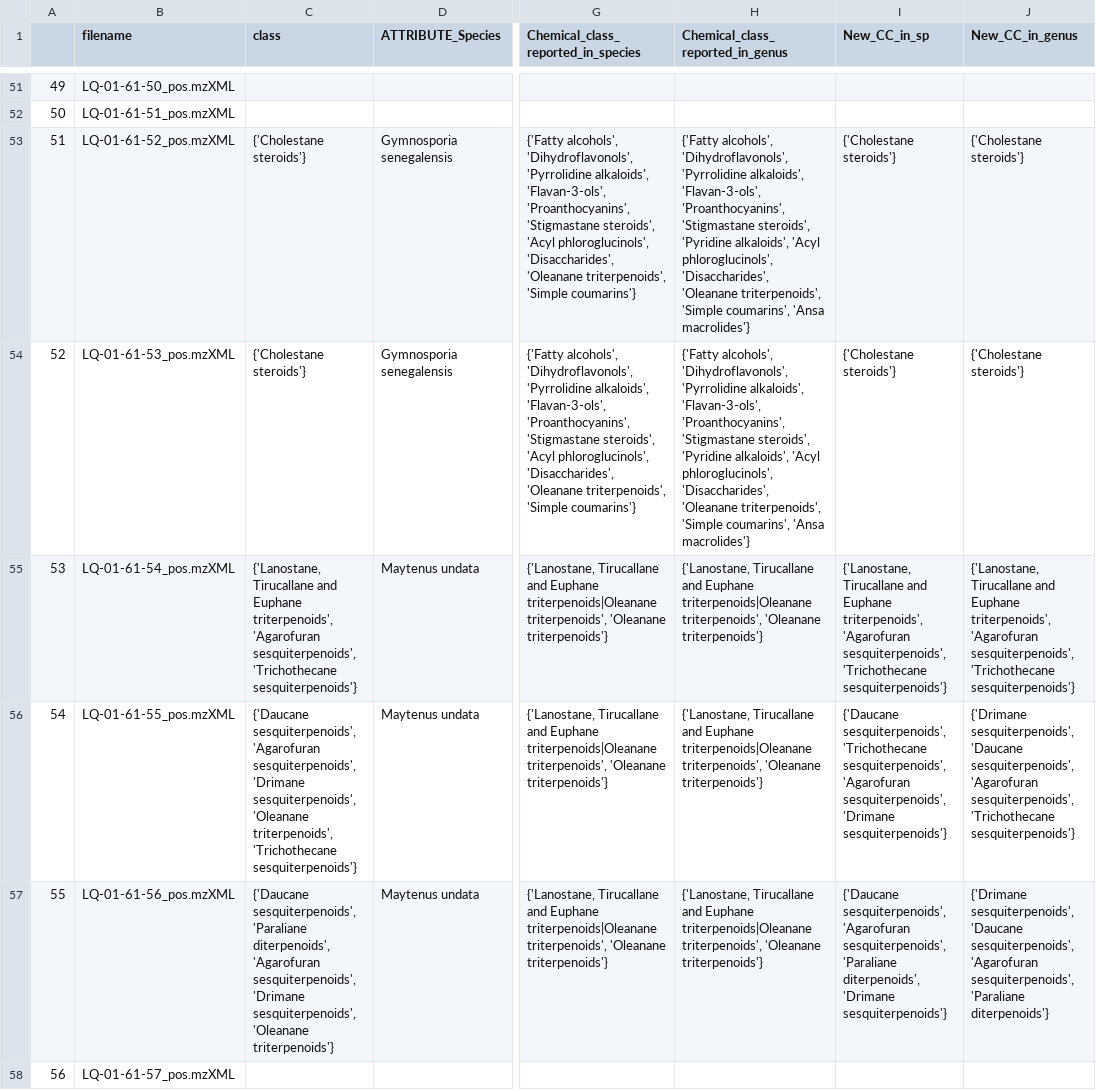
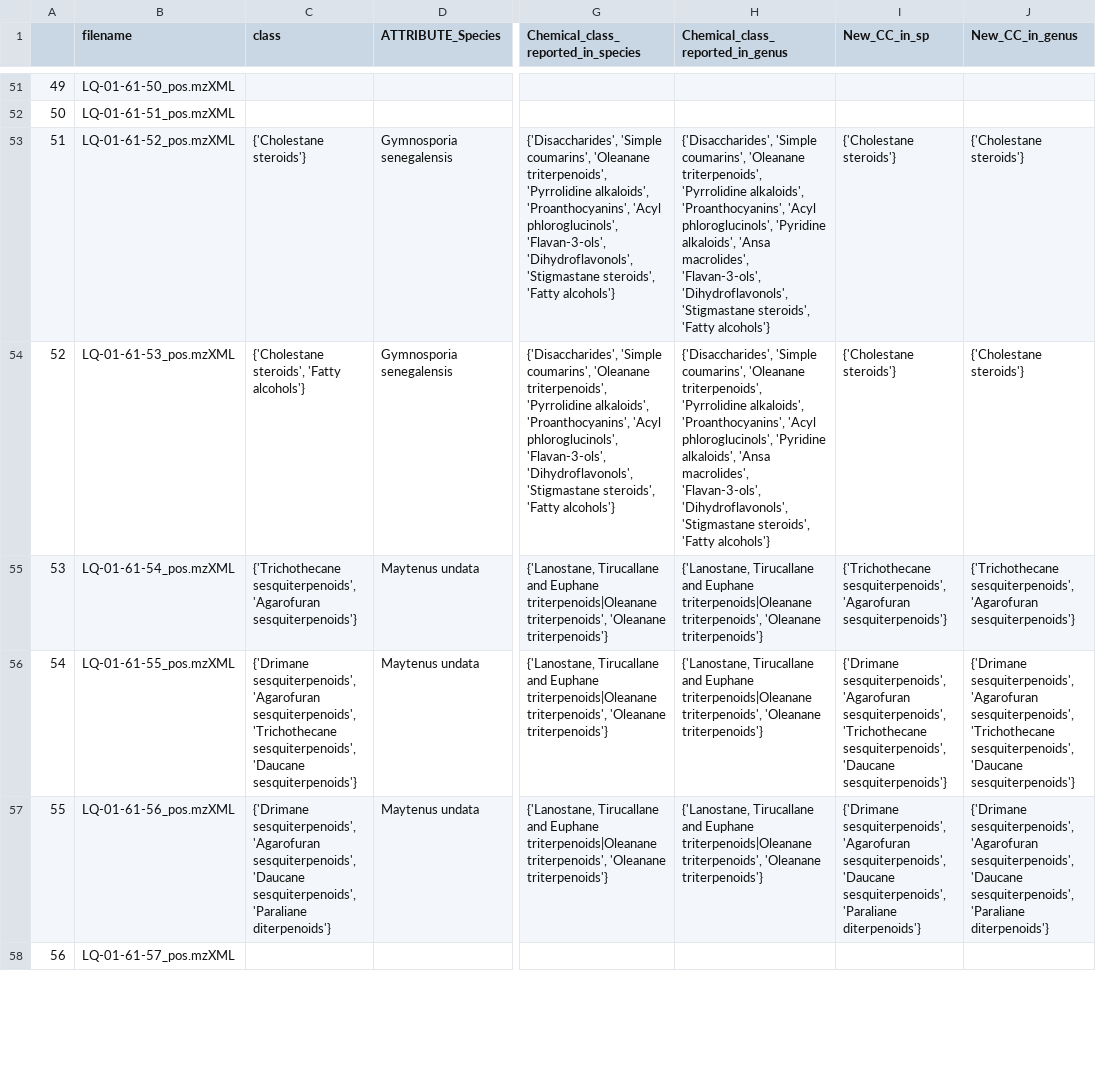
Before and after one commit to luigiquiros/inventa, a TSV file: data_out/CC_results.tsv, drawn as a sheet; only a part is shown, gaps mark what is left out; the diff covers the shown part only; the diff names each change by its address in the sheet, - before the commit and + after, or states it on an @@ line.

```diff
--- a/data_out/CC_results.tsv
+++ b/data_out/CC_results.tsv
-G53:G54: {'Fatty alcohols', 'Dihydroflavonols', 'Pyrrolidine alkaloids', 'Flavan-3-ols', 'Proanthocyanins', 'Stigmastane steroids', 'Acyl phloroglucinols', 'Disaccharides', 'Oleanane triterpenoids', 'Simple coumarins'}
+G53:G54: {'Disaccharides', 'Simple coumarins', 'Oleanane triterpenoids', 'Pyrrolidine alkaloids', 'Proanthocyanins', 'Acyl phloroglucinols', 'Flavan-3-ols', 'Dihydroflavonols', 'Stigmastane steroids', 'Fatty alcohols'}
-H53:H54 (Chemical_class_reported_in_genus): {'Fatty alcohols', 'Dihydroflavonols', 'Pyrrolidine alkaloids', 'Flavan-3-ols', 'Proanthocyanins', 'Stigmastane steroids', 'Pyridine alkaloids', 'Acyl phloroglucinols', 'Disaccharides', 'Oleanane triterpenoids', 'Simple coumarins', 'Ansa macrolides'}
+H53:H54 (Chemical_class_reported_in_genus): {'Disaccharides', 'Simple coumarins', 'Oleanane triterpenoids', 'Pyrrolidine alkaloids', 'Proanthocyanins', 'Acyl phloroglucinols', 'Pyridine alkaloids', 'Ansa macrolides', 'Flavan-3-ols', 'Dihydroflavonols', 'Stigmastane steroids', 'Fatty alcohols'}
-C54 (class): {'Cholestane steroids'}
+C54 (class): {'Cholestane steroids', 'Fatty alcohols'}
-C55 (class): {'Lanostane, Tirucallane and Euphane triterpenoids', 'Agarofuran sesquiterpenoids', 'Trichothecane sesquiterpenoids'}
+C55 (class): {'Trichothecane sesquiterpenoids', 'Agarofuran sesquiterpenoids'}
-I55 (New_CC_in_sp): {'Lanostane, Tirucallane and Euphane triterpenoids', 'Agarofuran sesquiterpenoids', 'Trichothecane sesquiterpenoids'}
+I55 (New_CC_in_sp): {'Trichothecane sesquiterpenoids', 'Agarofuran sesquiterpenoids'}
-J55 (New_CC_in_genus): {'Lanostane, Tirucallane and Euphane triterpenoids', 'Agarofuran sesquiterpenoids', 'Trichothecane sesquiterpenoids'}
+J55 (New_CC_in_genus): {'Trichothecane sesquiterpenoids', 'Agarofuran sesquiterpenoids'}
-C56 (class): {'Daucane sesquiterpenoids', 'Agarofuran sesquiterpenoids', 'Drimane sesquiterpenoids', 'Oleanane triterpenoids', 'Trichothecane sesquiterpenoids'}
+C56 (class): {'Drimane sesquiterpenoids', 'Agarofuran sesquiterpenoids', 'Trichothecane sesquiterpenoids', 'Daucane sesquiterpenoids'}
-I56 (New_CC_in_sp): {'Daucane sesquiterpenoids', 'Trichothecane sesquiterpenoids', 'Agarofuran sesquiterpenoids', 'Drimane sesquiterpenoids'}
+I56 (New_CC_in_sp): {'Drimane sesquiterpenoids', 'Agarofuran sesquiterpenoids', 'Trichothecane sesquiterpenoids', 'Daucane sesquiterpenoids'}
-J56 (New_CC_in_genus): {'Drimane sesquiterpenoids', 'Daucane sesquiterpenoids', 'Agarofuran sesquiterpenoids', 'Trichothecane sesquiterpenoids'}
+J56 (New_CC_in_genus): {'Drimane sesquiterpenoids', 'Agarofuran sesquiterpenoids', 'Trichothecane sesquiterpenoids', 'Daucane sesquiterpenoids'}
-C57 (class): {'Daucane sesquiterpenoids', 'Paraliane diterpenoids', 'Agarofuran sesquiterpenoids', 'Drimane sesquiterpenoids', 'Oleanane triterpenoids'}
+C57 (class): {'Drimane sesquiterpenoids', 'Agarofuran sesquiterpenoids', 'Daucane sesquiterpenoids', 'Paraliane diterpenoids'}
-I57 (New_CC_in_sp): {'Daucane sesquiterpenoids', 'Agarofuran sesquiterpenoids', 'Paraliane diterpenoids', 'Drimane sesquiterpenoids'}
+I57 (New_CC_in_sp): {'Drimane sesquiterpenoids', 'Agarofuran sesquiterpenoids', 'Daucane sesquiterpenoids', 'Paraliane diterpenoids'}
-J57 (New_CC_in_genus): {'Drimane sesquiterpenoids', 'Daucane sesquiterpenoids', 'Agarofuran sesquiterpenoids', 'Paraliane…
+J57 (New_CC_in_genus): {'Drimane sesquiterpenoids', 'Agarofuran sesquiterpenoids', 'Daucane sesquiterpenoids', 'Paraliane…
```
Also changed, not shown: 109 edited cells elsewhere in this file, 4 other files.
